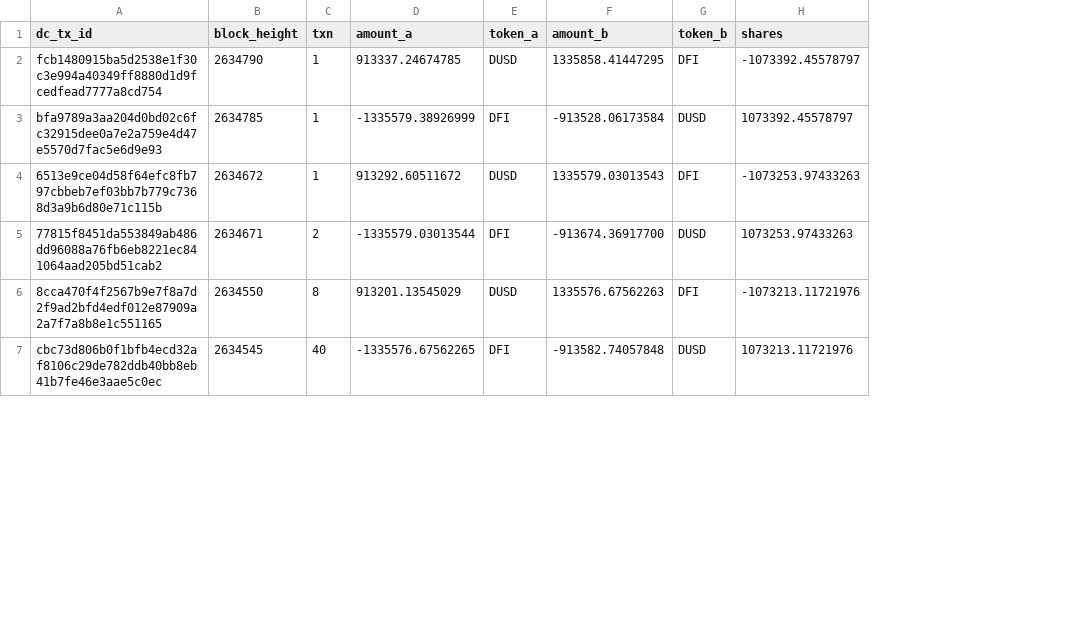
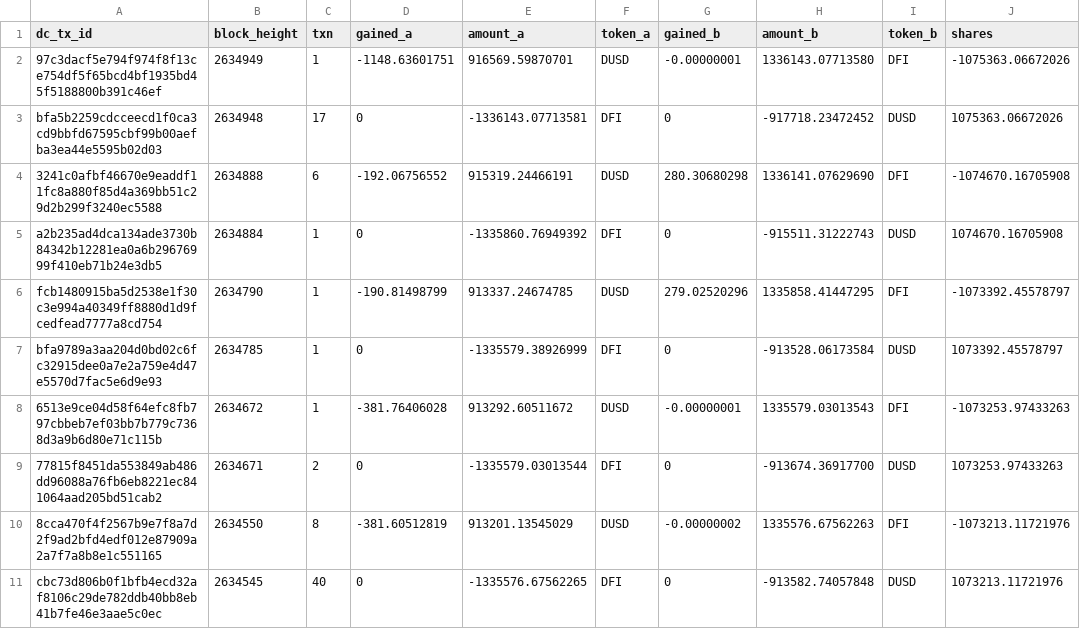
Before and after one commit to victorv/defichain-trader-api, a CSV file: stats/pool_liquidity_analysis.csv, drawn as a sheet; only a part is shown; addresses are those after the commit; the diff names each change by its address in the sheet, - before the commit and + after, or states it on an @@ line.

Commit message:
Update analysis

```diff
--- a/stats/pool_liquidity_analysis.csv
+++ b/stats/pool_liquidity_analysis.csv
+column D (gained_a), rows 6-11: -190.81498799 | 0 | -381.76406028 | 0 | -381.60512819 | 0
+column G (gained_b), rows 6-11: 279.02520296 | 0 | -0.00000001 | 0 | -0.00000002 | 0
+row 2: 97c3dacf5e794f974f8f13ce754df5f65bcd4bf1935bd45f5188800b391c46ef | 2634949 | 1 | -1148.63601751 | 916569.59870701 | DUSD | -0.00000001 | 1336143.07713580 | DFI | -1075363.06672026
+row 3: bfa5b2259cdcceecd1f0ca3cd9bbfd67595cbf99b00aefba3ea44e5595b02d03 | 2634948 | 17 | 0 | -1336143.07713581 | DFI | 0 | -917718.23472452 | DUSD | 1075363.06672026
+row 4: 3241c0afbf46670e9eaddf11fc8a880f85d4a369bb51c29d2b299f3240ec5588 | 2634888 | 6 | -192.06756552 | 915319.24466191 | DUSD | 280.30680298 | 1336141.07629690 | DFI | -1074670.16705908
+row 5: a2b235ad4dca134ade3730b84342b12281ea0a6b29676999f410eb71b24e3db5 | 2634884 | 1 | 0 | -1335860.76949392 | DFI | 0 | -915511.31222743 | DUSD | 1074670.16705908
```
